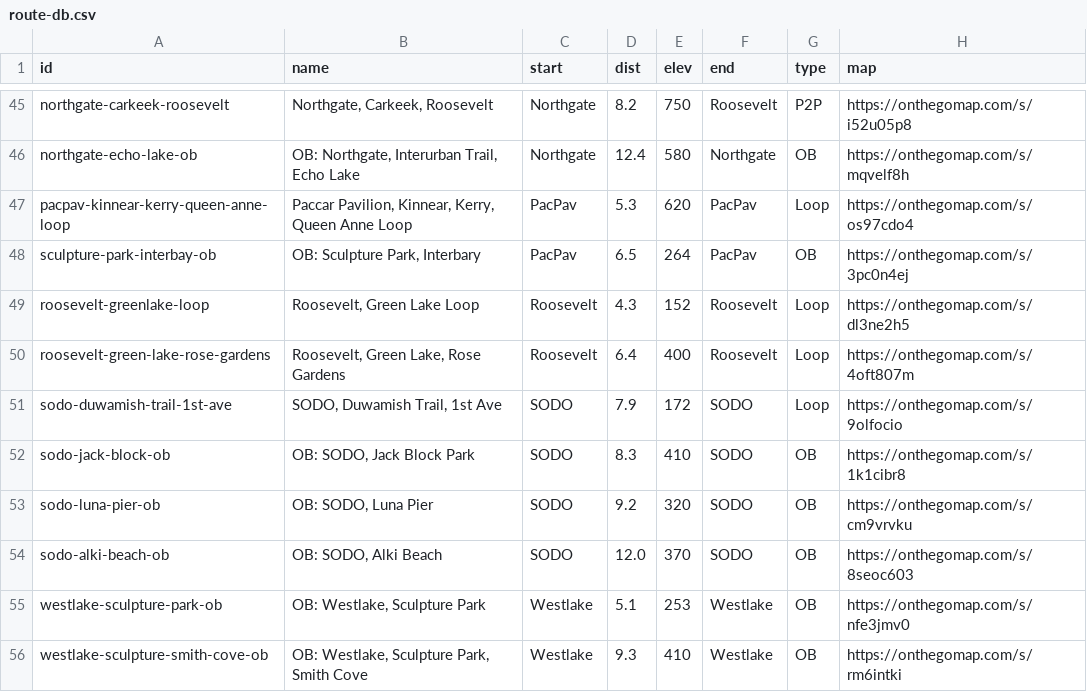
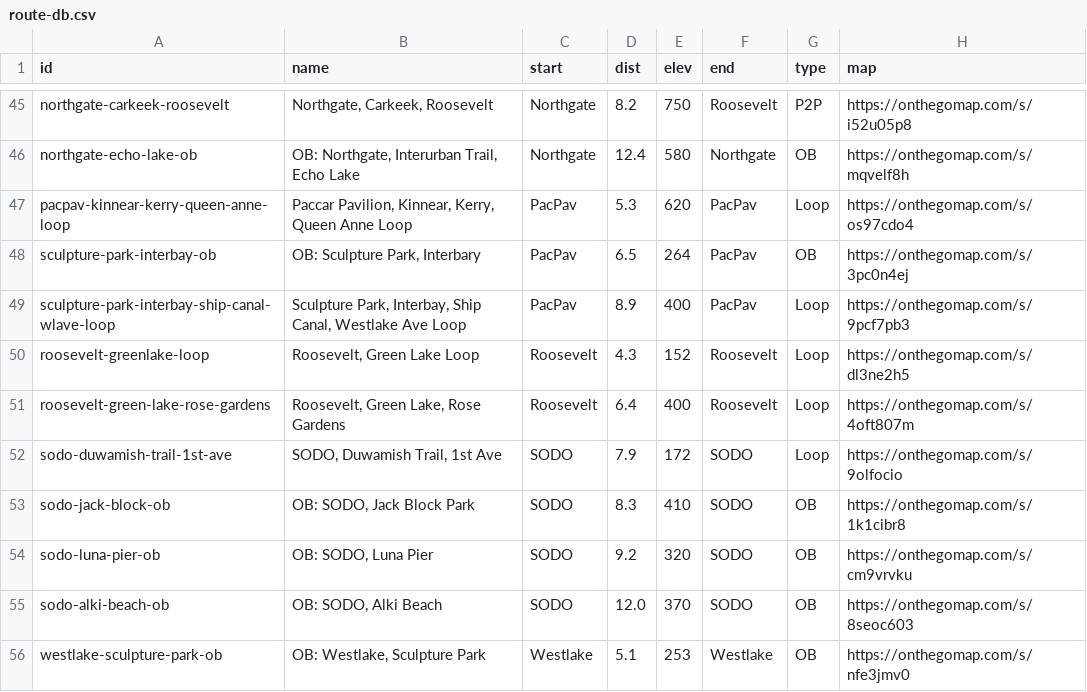
Before and after one commit to raceconditionrunning/raceconditionrunning.github.io, a CSV file: _data/route-db.csv, drawn as a sheet; only a part is shown, gaps mark what is left out; the shorter side is filled out with more unchanged rows; the diff names each change by its address in the sheet, - before the commit and + after, or states it on an @@ line.

Commit message:
port sculpture-park-interbay to route db

```diff
--- a/_data/route-db.csv
+++ b/_data/route-db.csv
+row 49: sculpture-park-interbay-ship-canal-wlave-loop | Sculpture Park, Interbay, Ship Canal, Westlake Ave Loop | PacPav | 8.9 | 400 | PacPav | Loop | https://onthegomap.com/s/9pcf7pb3
```
Also changed, not shown: 3 other files.
